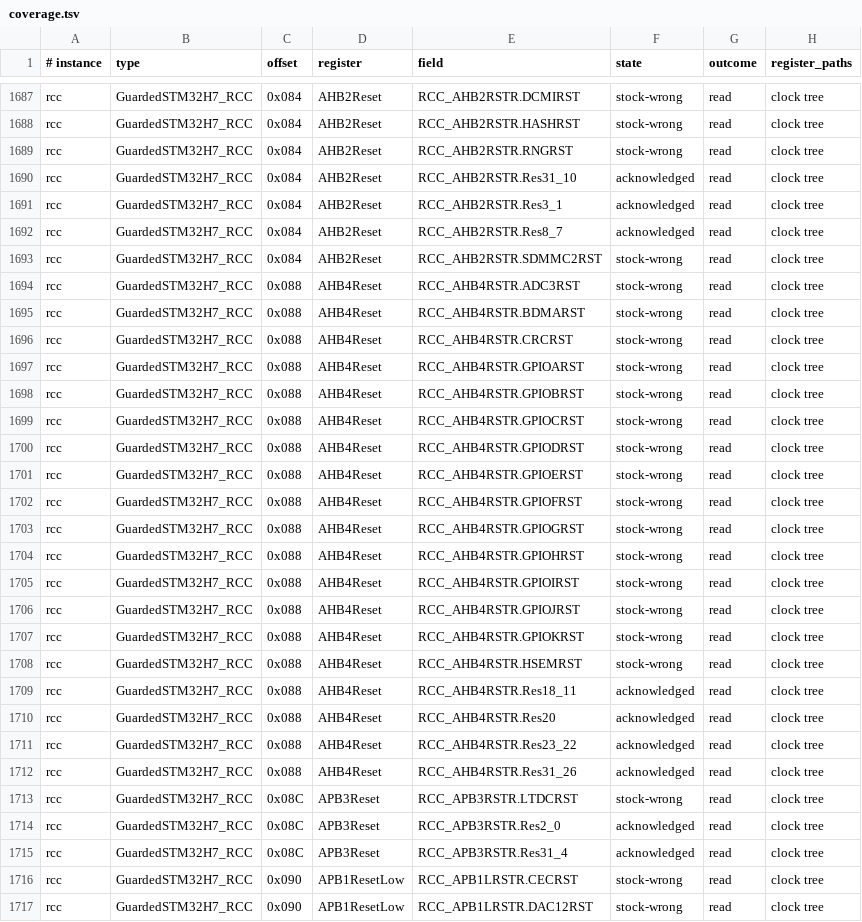
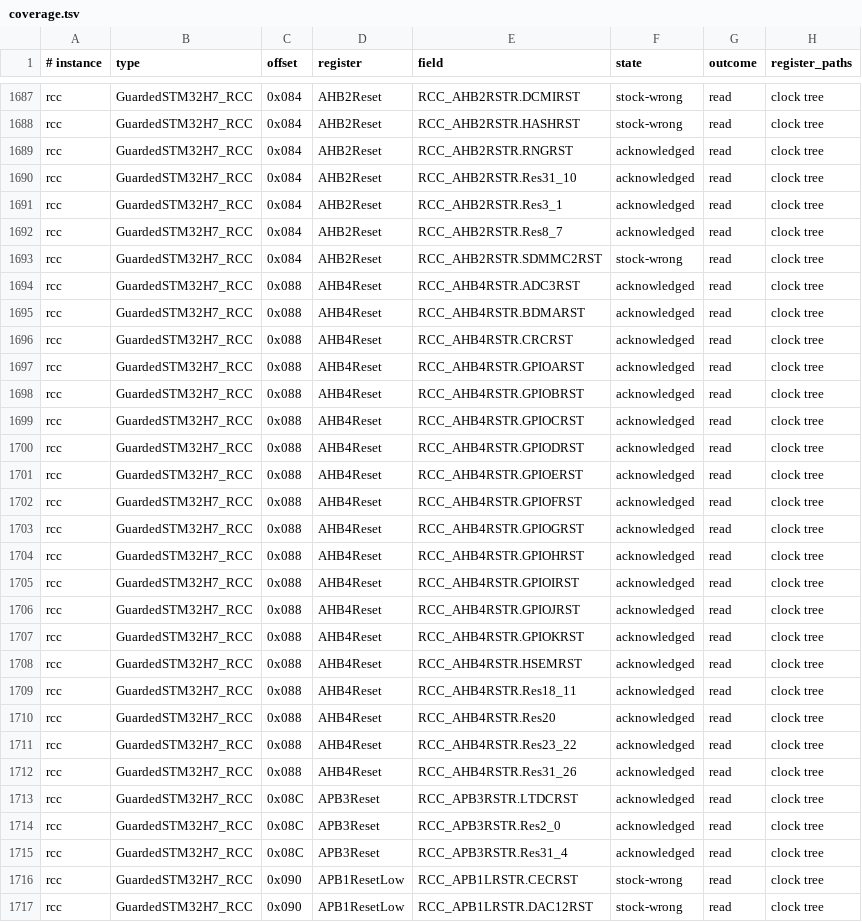
Before and after one commit to ClearForge-LLC/tviburi, a TSV file: spike/1206/data/branch/coverage.tsv, drawn as a sheet; only a part is shown, gaps mark what is left out; the diff covers the shown part only.

```diff
--- a/spike/1206/data/branch/coverage.tsv
+++ b/spike/1206/data/branch/coverage.tsv
@@ -1688,3 +1688,3 @@ rcc	GuardedSTM32H7_RCC	0x084	AHB2Reset	RCC_AHB2RSTR.DCMIRST	stock-wrong	read	clo
 rcc	GuardedSTM32H7_RCC	0x084	AHB2Reset	RCC_AHB2RSTR.HASHRST	stock-wrong	read	clock tree
-rcc	GuardedSTM32H7_RCC	0x084	AHB2Reset	RCC_AHB2RSTR.RNGRST	stock-wrong	read	clock tree
+rcc	GuardedSTM32H7_RCC	0x084	AHB2Reset	RCC_AHB2RSTR.RNGRST	acknowledged	read	clock tree
 rcc	GuardedSTM32H7_RCC	0x084	AHB2Reset	RCC_AHB2RSTR.Res31_10	acknowledged	read	clock tree
@@ -1693,17 +1693,17 @@ rcc	GuardedSTM32H7_RCC	0x084	AHB2Reset	RCC_AHB2RSTR.Res8_7	acknowledged	read	clo
 rcc	GuardedSTM32H7_RCC	0x084	AHB2Reset	RCC_AHB2RSTR.SDMMC2RST	stock-wrong	read	clock tree
-rcc	GuardedSTM32H7_RCC	0x088	AHB4Reset	RCC_AHB4RSTR.ADC3RST	stock-wrong	read	clock tree
-rcc	GuardedSTM32H7_RCC	0x088	AHB4Reset	RCC_AHB4RSTR.BDMARST	stock-wrong	read	clock tree
-rcc	GuardedSTM32H7_RCC	0x088	AHB4Reset	RCC_AHB4RSTR.CRCRST	stock-wrong	read	clock tree
-rcc	GuardedSTM32H7_RCC	0x088	AHB4Reset	RCC_AHB4RSTR.GPIOARST	stock-wrong	read	clock tree
-rcc	GuardedSTM32H7_RCC	0x088	AHB4Reset	RCC_AHB4RSTR.GPIOBRST	stock-wrong	read	clock tree
-rcc	GuardedSTM32H7_RCC	0x088	AHB4Reset	RCC_AHB4RSTR.GPIOCRST	stock-wrong	read	clock tree
-rcc	GuardedSTM32H7_RCC	0x088	AHB4Reset	RCC_AHB4RSTR.GPIODRST	stock-wrong	read	clock tree
-rcc	GuardedSTM32H7_RCC	0x088	AHB4Reset	RCC_AHB4RSTR.GPIOERST	stock-wrong	read	clock tree
-rcc	GuardedSTM32H7_RCC	0x088	AHB4Reset	RCC_AHB4RSTR.GPIOFRST	stock-wrong	read	clock tree
-rcc	GuardedSTM32H7_RCC	0x088	AHB4Reset	RCC_AHB4RSTR.GPIOGRST	stock-wrong	read	clock tree
-rcc	GuardedSTM32H7_RCC	0x088	AHB4Reset	RCC_AHB4RSTR.GPIOHRST	stock-wrong	read	clock tree
-rcc	GuardedSTM32H7_RCC	0x088	AHB4Reset	RCC_AHB4RSTR.GPIOIRST	stock-wrong	read	clock tree
-rcc	GuardedSTM32H7_RCC	0x088	AHB4Reset	RCC_AHB4RSTR.GPIOJRST	stock-wrong	read	clock tree
-rcc	GuardedSTM32H7_RCC	0x088	AHB4Reset	RCC_AHB4RSTR.GPIOKRST	stock-wrong	read	clock tree
-rcc	GuardedSTM32H7_RCC	0x088	AHB4Reset	RCC_AHB4RSTR.HSEMRST	stock-wrong	read	clock tree
+rcc	GuardedSTM32H7_RCC	0x088	AHB4Reset	RCC_AHB4RSTR.ADC3RST	acknowledged	read	clock tree
+rcc	GuardedSTM32H7_RCC	0x088	AHB4Reset	RCC_AHB4RSTR.BDMARST	acknowledged	read	clock tree
+rcc	GuardedSTM32H7_RCC	0x088	AHB4Reset	RCC_AHB4RSTR.CRCRST	acknowledged	read	clock tree
+rcc	GuardedSTM32H7_RCC	0x088	AHB4Reset	RCC_AHB4RSTR.GPIOARST	acknowledged	read	clock tree
+rcc	GuardedSTM32H7_RCC	0x088	AHB4Reset	RCC_AHB4RSTR.GPIOBRST	acknowledged	read	clock tree
+rcc	GuardedSTM32H7_RCC	0x088	AHB4Reset	RCC_AHB4RSTR.GPIOCRST	acknowledged	read	clock tree
+rcc	GuardedSTM32H7_RCC	0x088	AHB4Reset	RCC_AHB4RSTR.GPIODRST	acknowledged	read	clock tree
+rcc	GuardedSTM32H7_RCC	0x088	AHB4Reset	RCC_AHB4RSTR.GPIOERST	acknowledged	read	clock tree
+rcc	GuardedSTM32H7_RCC	0x088	AHB4Reset	RCC_AHB4RSTR.GPIOFRST	acknowledged	read	clock tree
+rcc	GuardedSTM32H7_RCC	0x088	AHB4Reset	RCC_AHB4RSTR.GPIOGRST	acknowledged	read	clock tree
+rcc	GuardedSTM32H7_RCC	0x088	AHB4Reset	RCC_AHB4RSTR.GPIOHRST	acknowledged	read	clock tree
+rcc	GuardedSTM32H7_RCC	0x088	AHB4Reset	RCC_AHB4RSTR.GPIOIRST	acknowledged	read	clock tree
+rcc	GuardedSTM32H7_RCC	0x088	AHB4Reset	RCC_AHB4RSTR.GPIOJRST	acknowledged	read	clock tree
+rcc	GuardedSTM32H7_RCC	0x088	AHB4Reset	RCC_AHB4RSTR.GPIOKRST	acknowledged	read	clock tree
+rcc	GuardedSTM32H7_RCC	0x088	AHB4Reset	RCC_AHB4RSTR.HSEMRST	acknowledged	read	clock tree
 rcc	GuardedSTM32H7_RCC	0x088	AHB4Reset	RCC_AHB4RSTR.Res18_11	acknowledged	read	clock tree
@@ -1712,3 +1712,3 @@ rcc	GuardedSTM32H7_RCC	0x088	AHB4Reset	RCC_AHB4RSTR.Res23_22	acknowledged	read	c
 rcc	GuardedSTM32H7_RCC	0x088	AHB4Reset	RCC_AHB4RSTR.Res31_26	acknowledged	read	clock tree
-rcc	GuardedSTM32H7_RCC	0x08C	APB3Reset	RCC_APB3RSTR.LTDCRST	stock-wrong	read	clock tree
+rcc	GuardedSTM32H7_RCC	0x08C	APB3Reset	RCC_APB3RSTR.LTDCRST	acknowledged	read	clock tree
 rcc	GuardedSTM32H7_RCC	0x08C	APB3Reset	RCC_APB3RSTR.Res2_0	acknowledged	read	clock tree
```
Also changed, not shown: 43 edited cells elsewhere in this file, 3 other files.
